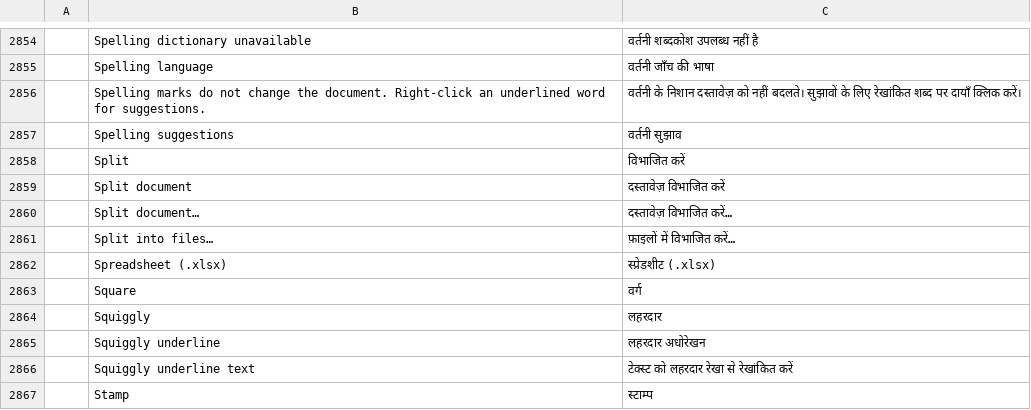
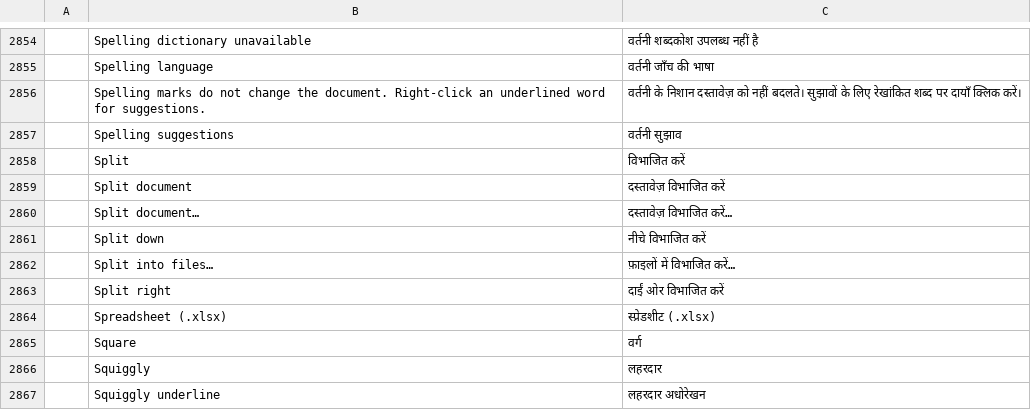
Before and after one commit to BBQ-MAN/craft-i18n, a TSV file: locales/hi/pdfcraft.tsv, drawn as a sheet; only a part is shown, gaps mark what is left out; the shorter side is filled out with more unchanged rows; the diff names each change by its address in the sheet, - before the commit and + after, or states it on an @@ line.

```diff
--- a/locales/hi/pdfcraft.tsv
+++ b/locales/hi/pdfcraft.tsv
+row 2861:  | Split down | नीचे विभाजित करें
+row 2863:  | Split right | दाईं ओर विभाजित करें
```
Also changed, not shown: locales/ar/pdfcraft.tsv, locales/el/pdfcraft.tsv, 26 other files.
